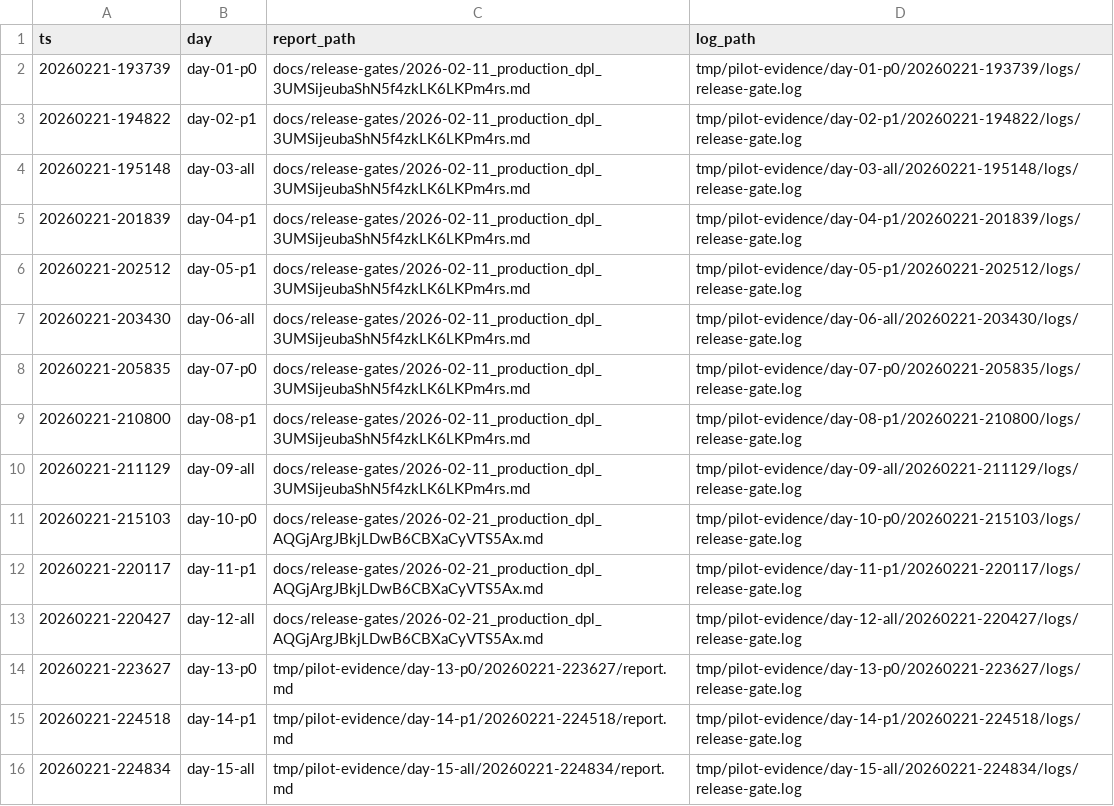
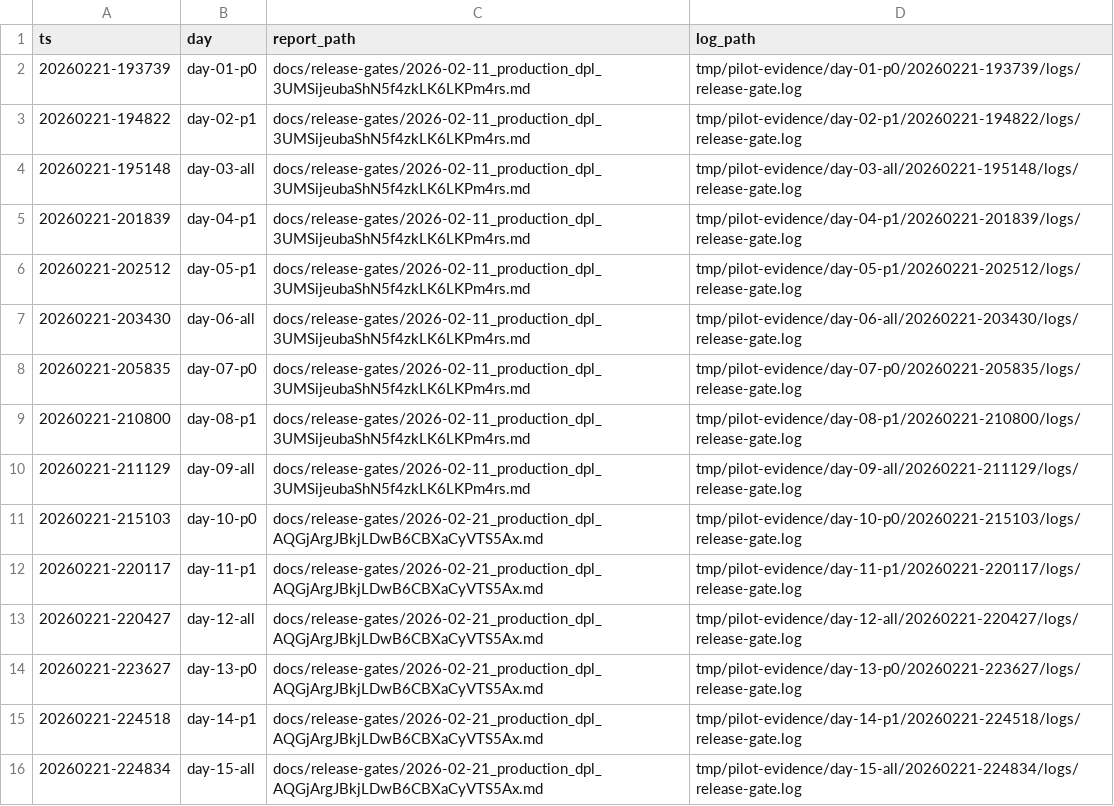
Before and after one commit to interdomestik/interdomestik, a CSV file: docs/pilot-evidence/index.csv, drawn as a sheet.

Commit message:
fix(evidence): point day 13-15 report paths to committed snapshots

```diff
--- a/docs/pilot-evidence/index.csv
+++ b/docs/pilot-evidence/index.csv
@@ -13,4 +13,4 @@ ts,day,report_path,log_path
 "20260221-220427","day-12-all","docs/release-gates/2026-02-21_production_dpl_AQGjArgJBkjLDwB6CBXaCyVTS5Ax.md","tmp/pilot-evidence/day-12-all/20260221-220427/logs/release-gate.log"
-"20260221-223627","day-13-p0","tmp/pilot-evidence/day-13-p0/20260221-223627/report.md","tmp/pilot-evidence/day-13-p0/20260221-223627/logs/release-gate.log"
-"20260221-224518","day-14-p1","tmp/pilot-evidence/day-14-p1/20260221-224518/report.md","tmp/pilot-evidence/day-14-p1/20260221-224518/logs/release-gate.log"
-"20260221-224834","day-15-all","tmp/pilot-evidence/day-15-all/20260221-224834/report.md","tmp/pilot-evidence/day-15-all/20260221-224834/logs/release-gate.log"
+"20260221-223627","day-13-p0","docs/release-gates/2026-02-21_production_dpl_AQGjArgJBkjLDwB6CBXaCyVTS5Ax.md","tmp/pilot-evidence/day-13-p0/20260221-223627/logs/release-gate.log"
+"20260221-224518","day-14-p1","docs/release-gates/2026-02-21_production_dpl_AQGjArgJBkjLDwB6CBXaCyVTS5Ax.md","tmp/pilot-evidence/day-14-p1/20260221-224518/logs/release-gate.log"
+"20260221-224834","day-15-all","docs/release-gates/2026-02-21_production_dpl_AQGjArgJBkjLDwB6CBXaCyVTS5Ax.md","tmp/pilot-evidence/day-15-all/20260221-224834/logs/release-gate.log"
```
